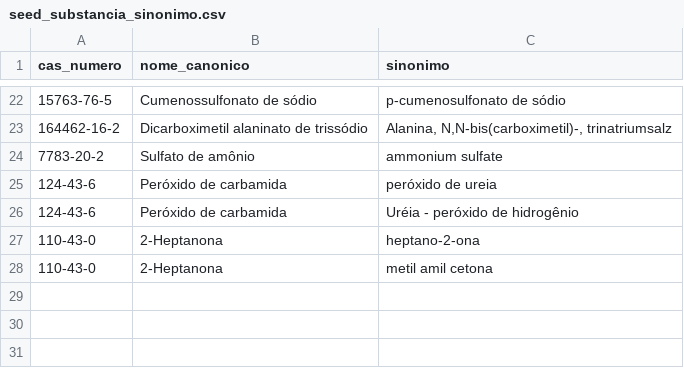
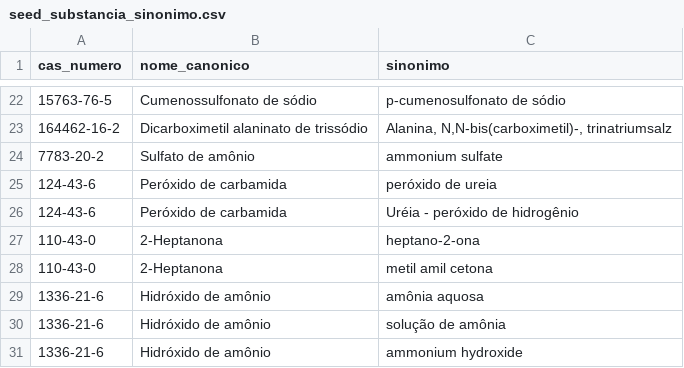
Before and after one commit to Quimia-br/quimia-bd, a CSV file: src/database/sql/data_load/seeds/seed_substancia_sinonimo.csv, drawn as a sheet; only a part is shown, gaps mark what is left out.

Commit message:
feat(catalogo_substancia): hidroxido de amonio (limpa-vidros) em amonia_aminas e bases

```diff
--- a/src/database/sql/data_load/seeds/seed_substancia_sinonimo.csv
+++ b/src/database/sql/data_load/seeds/seed_substancia_sinonimo.csv
@@ -28 +28,4 @@ cas_numero,nome_canonico,sinonimo
 110-43-0,2-Heptanona,metil amil cetona
+1336-21-6,Hidróxido de amônio,amônia aquosa
+1336-21-6,Hidróxido de amônio,solução de amônia
+1336-21-6,Hidróxido de amônio,ammonium hydroxide
```
Also changed, not shown: src/database/sql/data_load/mocks/substancia.csv, src/database/sql/data_load/seeds/seed_substancia_classe_quimica.csv.
